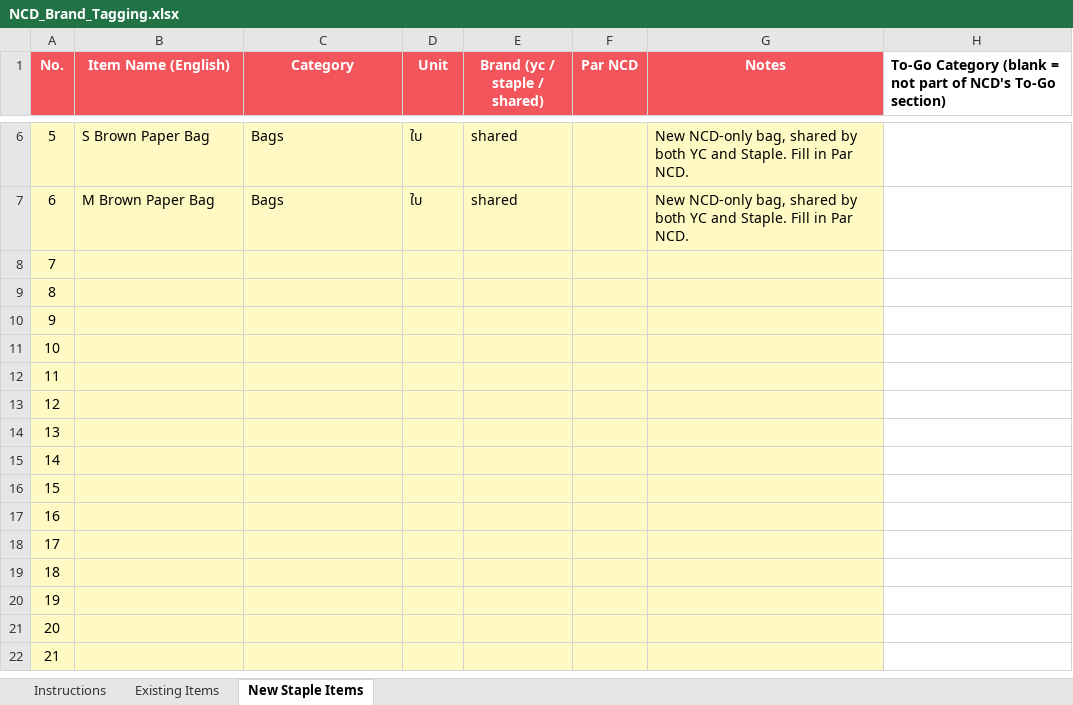
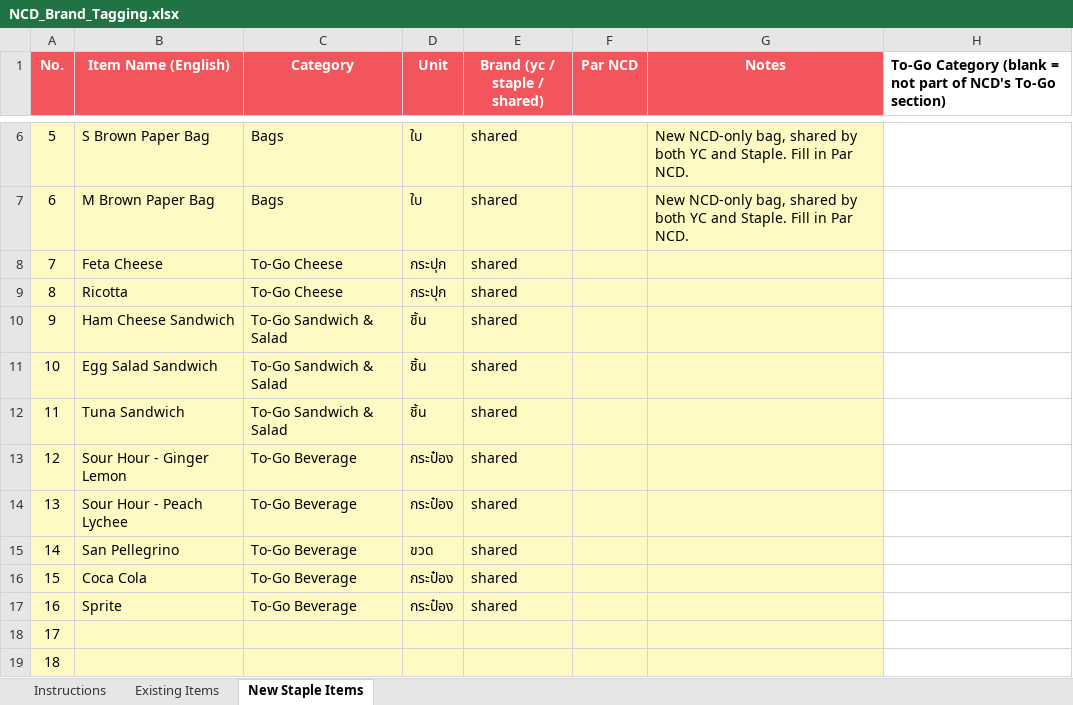
Before and after one commit to praesuvasa/ycstock, an Excel workbook: NCD_Brand_Tagging.xlsx, sheet New Staple Items, drawn as a sheet; only a part is shown, gaps mark what is left out; the shorter side is filled out with more unchanged rows; values as stored, in another font and other column widths than the file's, no borders; the diff names each change by its address in the sheet, - before the commit and + after, or states it on an @@ line.

```diff
--- a/NCD_Brand_Tagging.xlsx (sheet New Staple Items)
+++ b/NCD_Brand_Tagging.xlsx (sheet New Staple Items)
-B8 (Item Name (English)): (empty)
+B8 (Item Name (English)): Feta Cheese
-C8:C9 (Category): (empty)
+C8:C9 (Category): To-Go Cheese
-D8:D9 (Unit): (empty)
+D8:D9 (Unit): กระปุก
-E8:E17 (Brand (yc / staple / shared)): (empty)
+E8:E17 (Brand (yc / staple / shared)): shared
-B9 (Item Name (English)): (empty)
+B9 (Item Name (English)): Ricotta
-B10 (Item Name (English)): (empty)
+B10 (Item Name (English)): Ham Cheese Sandwich
-C10:C12 (Category): (empty)
+C10:C12 (Category): To-Go Sandwich & Salad
-D10:D12 (Unit): (empty)
+D10:D12 (Unit): ชิ้น
-B11 (Item Name (English)): (empty)
+B11 (Item Name (English)): Egg Salad Sandwich
-B12 (Item Name (English)): (empty)
+B12 (Item Name (English)): Tuna Sandwich
-B13 (Item Name (English)): (empty)
+B13 (Item Name (English)): Sour Hour - Ginger Lemon
-C13:C17 (Category): (empty)
+C13:C17 (Category): To-Go Beverage
-D13:D14 (Unit): (empty)
+D13:D14 (Unit): กระป๋อง
-B14 (Item Name (English)): (empty)
+B14 (Item Name (English)): Sour Hour - Peach Lychee
-B15 (Item Name (English)): (empty)
+B15 (Item Name (English)): San Pellegrino
-D15 (Unit): (empty)
+D15 (Unit): ขวด
-B16 (Item Name (English)): (empty)
+B16 (Item Name (English)): Coca Cola
-D16:D17 (Unit): (empty)
+D16:D17 (Unit): กระป๋อง
-B17 (Item Name (English)): (empty)
+B17 (Item Name (English)): Sprite
```
Also changed, not shown: sheet Existing Items.
